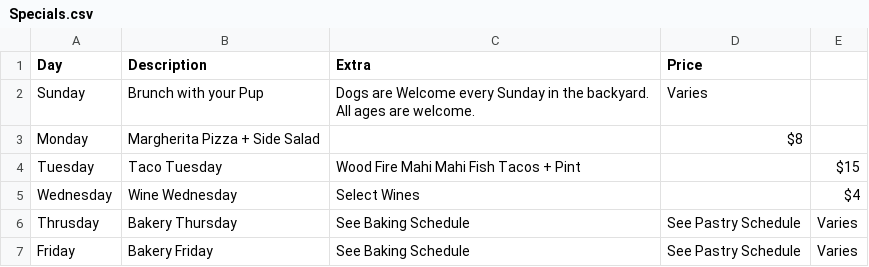
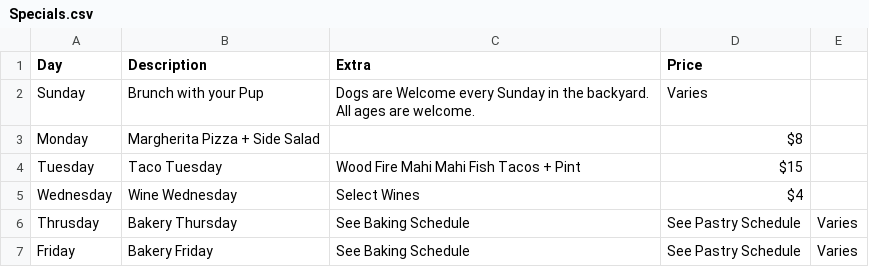
Before and after one commit to ChalkBoardz/ChalkBoardz.github.io, a CSV file: _data/Specials.csv, drawn as a sheet.

Commit message:
Update Specials.csv

```diff
--- a/_data/Specials.csv
+++ b/_data/Specials.csv
@@ -3,4 +3,4 @@ Sunday,Brunch with your Pup,Dogs are Welcome every Sunday in the backyard.  All
 Monday,Margherita Pizza + Side Salad,,$8
-Tuesday,Taco Tuesday,Wood Fire Mahi Mahi Fish Tacos + Pint,,$15
-Wednesday,Wine Wednesday,Select Wines,,$4
+Tuesday,Taco Tuesday,Wood Fire Mahi Mahi Fish Tacos + Pint,$15
+Wednesday,Wine Wednesday,Select Wines,$4
 Thrusday,Bakery Thursday,See Baking Schedule,See Pastry Schedule,Varies
```
